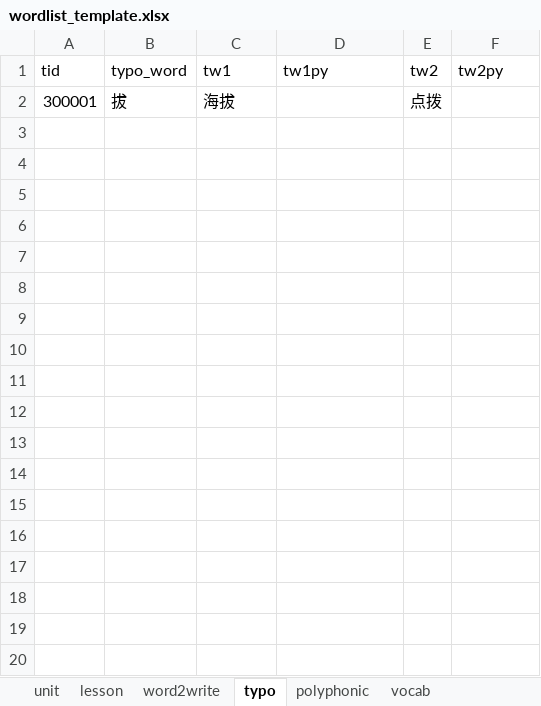
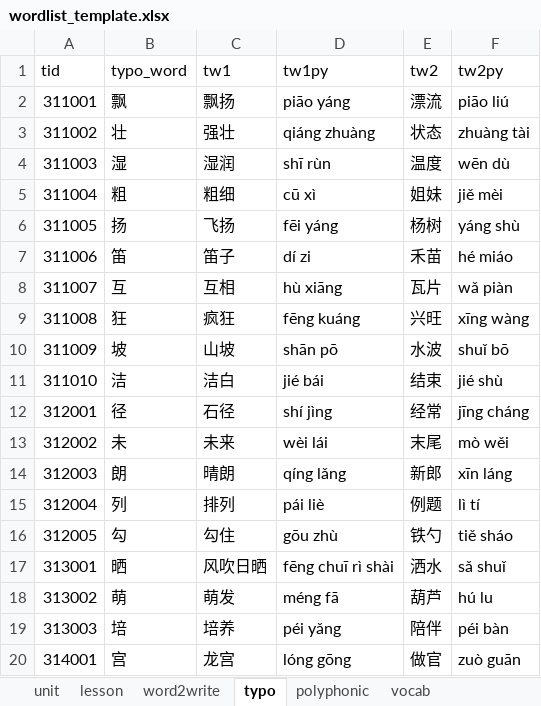
Before and after one commit to zkzchb/dictation, an Excel workbook: wordlist_template.xlsx, sheet typo, drawn as a sheet; only a part is shown; values as stored, in another font and other column widths than the file's, no borders; removed rows and columns are numbered as before the commit, all else as after; the diff covers the shown part only; the diff names each change by its address in the sheet, - before the commit and + after, or states it on an @@ line.

Commit message:
update@20260804
- xlsx 追加 8 个单元复习课（lid 末尾 0）
- typo 表写入 44 组易混字，挂在对应单元复习课
- vocab 表追加词语搭配与词语分类，共 199 条
- 新增 _fill_review.py 填充脚本

```diff
--- a/wordlist_template.xlsx (sheet typo)
+++ b/wordlist_template.xlsx (sheet typo)
-row 2: 300001 | 拔 | 海拔 |  | 点拨
+row 2: 311001 | 飘 | 飘扬 | piāo yáng | 漂流 | piāo liú
+row 3: 311002 | 壮 | 强壮 | qiáng zhuàng | 状态 | zhuàng tài
+row 4: 311003 | 湿 | 湿润 | shī rùn | 温度 | wēn dù
+row 5: 311004 | 粗 | 粗细 | cū xì | 姐妹 | jiě mèi
+row 6: 311005 | 扬 | 飞扬 | fēi yáng | 杨树 | yáng shù
+row 7: 311006 | 笛 | 笛子 | dí zi | 禾苗 | hé miáo
+row 8: 311007 | 互 | 互相 | hù xiāng | 瓦片 | wǎ piàn
+row 9: 311008 | 狂 | 疯狂 | fēng kuáng | 兴旺 | xīng wàng
+row 10: 311009 | 坡 | 山坡 | shān pō | 水波 | shuǐ bō
+row 11: 311010 | 洁 | 洁白 | jié bái | 结束 | jié shù
+row 12: 312001 | 径 | 石径 | shí jìng | 经常 | jīng cháng
+row 13: 312002 | 未 | 未来 | wèi lái | 末尾 | mò wěi
+row 14: 312003 | 朗 | 晴朗 | qíng lǎng | 新郎 | xīn láng
+row 15: 312004 | 列 | 排列 | pái liè | 例题 | lì tí
+row 16: 312005 | 勾 | 勾住 | gōu zhù | 铁勺 | tiě sháo
+row 17: 313001 | 晒 | 风吹日晒 | fēng chuī rì shài | 洒水 | sǎ shuǐ
+row 18: 313002 | 萌 | 萌发 | méng fā | 葫芦 | hú lu
+row 19: 313003 | 培 | 培养 | péi yǎng | 陪伴 | péi bàn
+row 20: 314001 | 宫 | 龙宫 | lóng gōng | 做官 | zuò guān
```
Also changed, not shown: 25 added rows elsewhere in this sheet, sheet vocab, sheet lesson, 1 other file.
